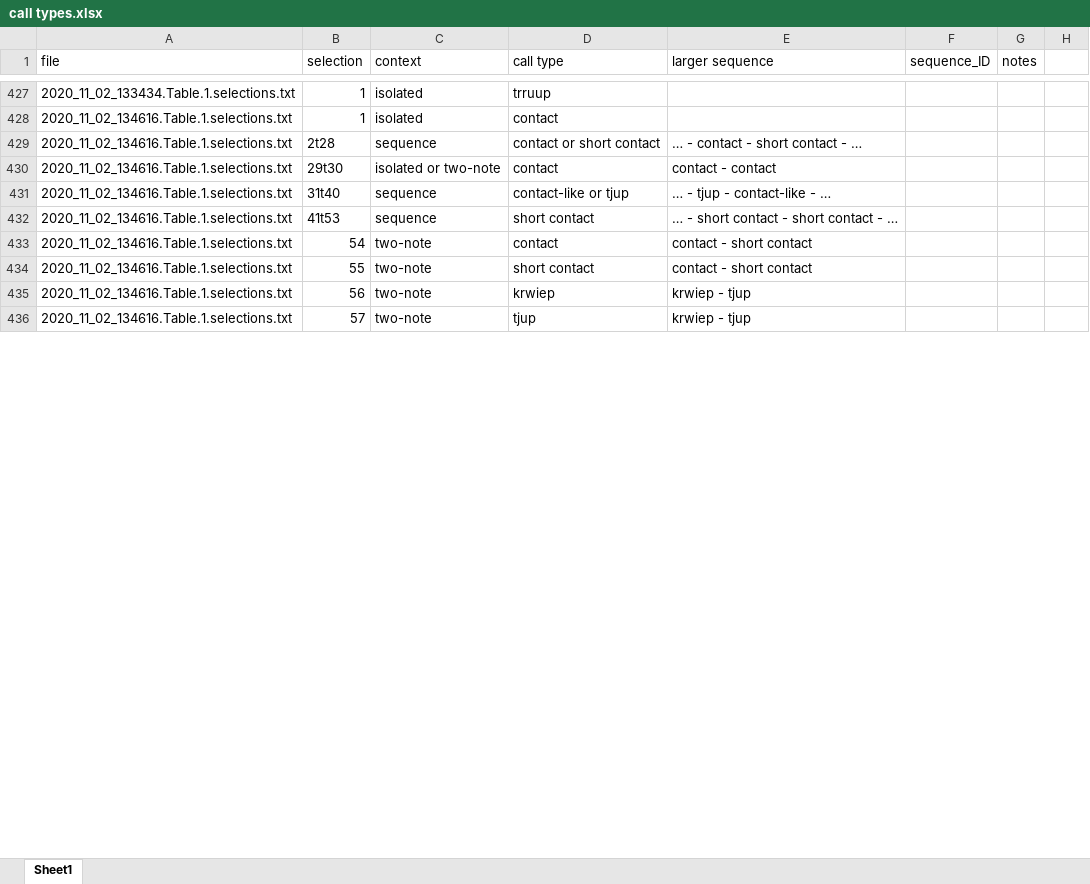
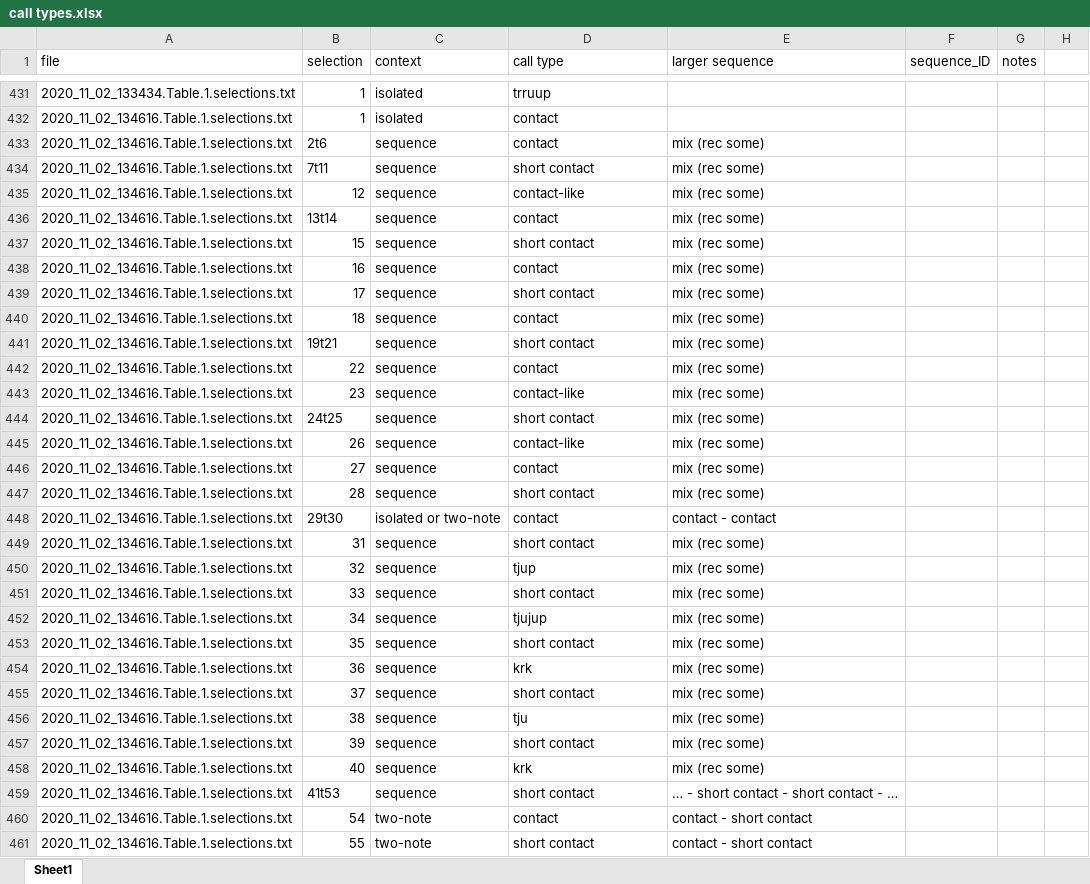
Before and after one commit to simeonqs/Evidence_for_vocal_signatures_and_voice-prints_in_a_wild_parrot, an Excel workbook: ANALYSIS/DATA/overview recordings/call types.xlsx, sheet Sheet1, drawn as a sheet; only a part is shown, gaps mark what is left out; the shorter side is filled out with more unchanged rows; values as stored, in another font and other column widths than the file's, no borders; addresses are those after the commit; the diff covers the shown part only; the diff names each change by its address in the sheet, - before the commit and + after, or states it on an @@ line.

```diff
--- a/ANALYSIS/DATA/overview recordings/call types.xlsx (sheet Sheet1)
+++ b/ANALYSIS/DATA/overview recordings/call types.xlsx (sheet Sheet1)
+row 433: 2020_11_02_134616.Table.1.selections.txt | 2t6 | sequence | contact | mix (rec some)
+row 434: 2020_11_02_134616.Table.1.selections.txt | 7t11 | sequence | short contact | mix (rec some)
+row 435: 2020_11_02_134616.Table.1.selections.txt | 12 | sequence | contact-like | mix (rec some)
+row 436: 2020_11_02_134616.Table.1.selections.txt | 13t14 | sequence | contact | mix (rec some)
+row 437: 2020_11_02_134616.Table.1.selections.txt | 15 | sequence | short contact | mix (rec some)
+row 438: 2020_11_02_134616.Table.1.selections.txt | 16 | sequence | contact | mix (rec some)
+row 439: 2020_11_02_134616.Table.1.selections.txt | 17 | sequence | short contact | mix (rec some)
+row 440: 2020_11_02_134616.Table.1.selections.txt | 18 | sequence | contact | mix (rec some)
+row 441: 2020_11_02_134616.Table.1.selections.txt | 19t21 | sequence | short contact | mix (rec some)
+row 442: 2020_11_02_134616.Table.1.selections.txt | 22 | sequence | contact | mix (rec some)
+row 443: 2020_11_02_134616.Table.1.selections.txt | 23 | sequence | contact-like | mix (rec some)
-B444 (selection): 2t28
+B444 (selection): 24t25
-D444 (call type): contact or short contact
+D444 (call type): short contact
-E444 (larger sequence): … - contact - short contact - …
+E444 (larger sequence): mix (rec some)
+row 445: 2020_11_02_134616.Table.1.selections.txt | 26 | sequence | contact-like | mix (rec some)
+row 446: 2020_11_02_134616.Table.1.selections.txt | 27 | sequence | contact | mix (rec some)
+row 447: 2020_11_02_134616.Table.1.selections.txt | 28 | sequence | short contact | mix (rec some)
-B449 (selection): 31t40
+B449 (selection): 31
-D449 (call type): contact-like or tjup
+D449 (call type): short contact
-E449 (larger sequence): … - tjup - contact-like - …
+E449 (larger sequence): mix (rec some)
+row 450: 2020_11_02_134616.Table.1.selections.txt | 32 | sequence | tjup | mix (rec some)
+row 451: 2020_11_02_134616.Table.1.selections.txt | 33 | sequence | short contact | mix (rec some)
+row 452: 2020_11_02_134616.Table.1.selections.txt | 34 | sequence | tjujup | mix (rec some)
+row 453: 2020_11_02_134616.Table.1.selections.txt | 35 | sequence | short contact | mix (rec some)
+row 454: 2020_11_02_134616.Table.1.selections.txt | 36 | sequence | krk | mix (rec some)
+row 455: 2020_11_02_134616.Table.1.selections.txt | 37 | sequence | short contact | mix (rec some)
+row 456: 2020_11_02_134616.Table.1.selections.txt | 38 | sequence | tju | mix (rec some)
+row 457: 2020_11_02_134616.Table.1.selections.txt | 39 | sequence | short contact | mix (rec some)
+row 458: 2020_11_02_134616.Table.1.selections.txt | 40 | sequence | krk | mix (rec some)
```
Also changed, not shown: 55 added rows and 17 edited cells elsewhere in this sheet, ANALYSIS/DATA/luscinia/bad_files_2020.xlsx.
